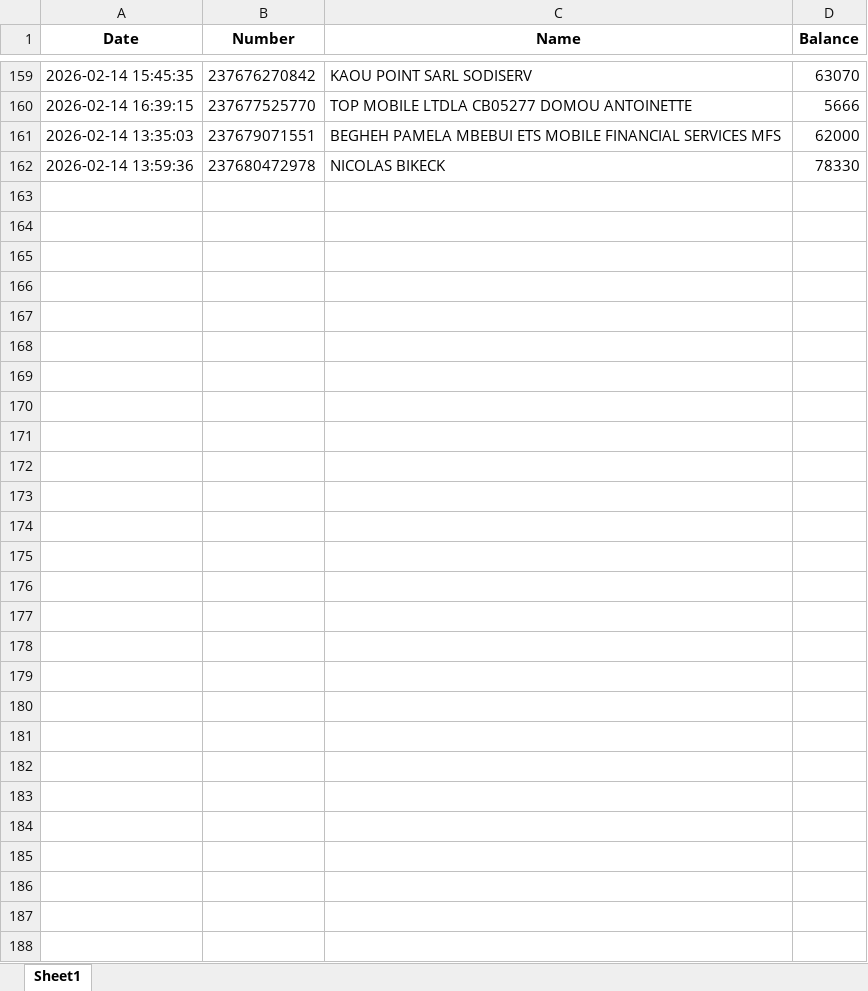
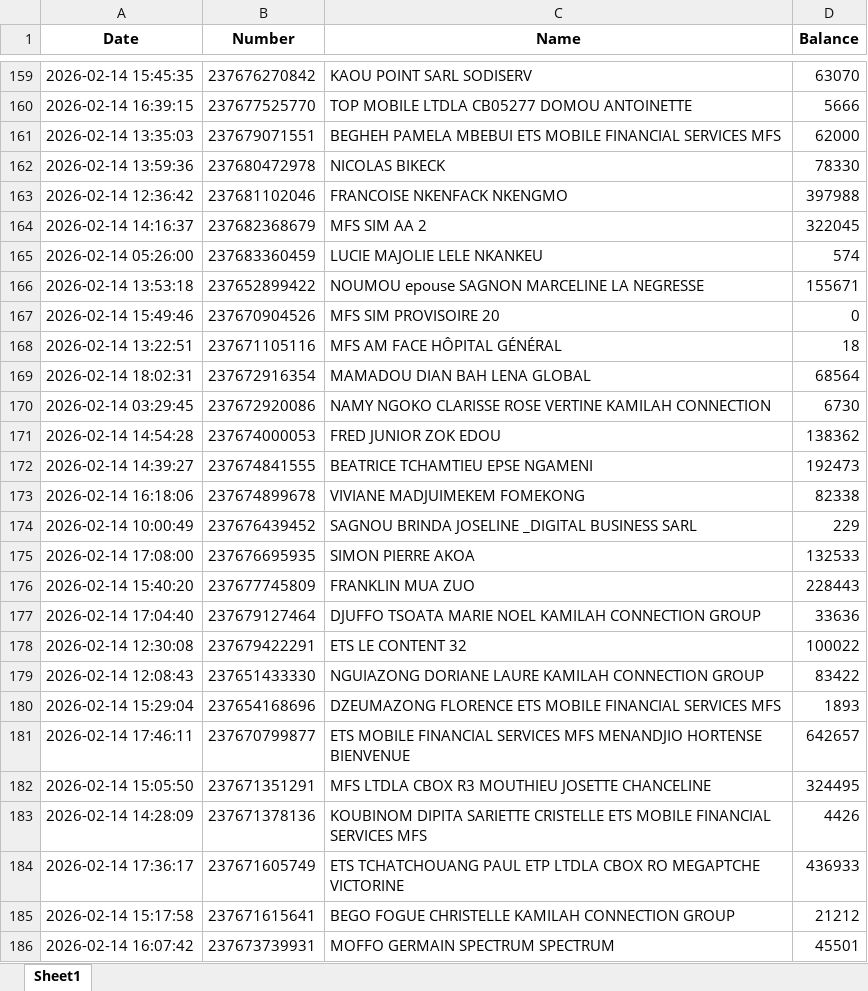
Before and after one commit to susanobi94-beep/stock-mfs-dashboard, an Excel workbook: summary.xlsx, sheet Sheet1, drawn as a sheet; only a part is shown, gaps mark what is left out; values as stored, in another font and other column widths than the file's, no borders; the diff names each change by its address in the sheet, - before the commit and + after, or states it on an @@ line.

```diff
--- a/summary.xlsx (sheet Sheet1)
+++ b/summary.xlsx (sheet Sheet1)
+row 163: 2026-02-14 12:36:42 | 237681102046 | FRANCOISE NKENFACK NKENGMO | 397988
+row 164: 2026-02-14 14:16:37 | 237682368679 | MFS SIM AA 2 | 322045
+row 165: 2026-02-14 05:26:00 | 237683360459 | LUCIE MAJOLIE LELE NKANKEU | 574
+row 166: 2026-02-14 13:53:18 | 237652899422 | NOUMOU epouse SAGNON MARCELINE LA NEGRESSE | 155671
+row 167: 2026-02-14 15:49:46 | 237670904526 | MFS SIM PROVISOIRE 20 | 0
+row 168: 2026-02-14 13:22:51 | 237671105116 | MFS AM FACE HÔPITAL GÉNÉRAL | 18
+row 169: 2026-02-14 18:02:31 | 237672916354 | MAMADOU DIAN BAH LENA GLOBAL | 68564
+row 170: 2026-02-14 03:29:45 | 237672920086 | NAMY NGOKO CLARISSE ROSE VERTINE KAMILAH CONNECTION | 6730
+row 171: 2026-02-14 14:54:28 | 237674000053 | FRED JUNIOR ZOK EDOU | 138362
+row 172: 2026-02-14 14:39:27 | 237674841555 | BEATRICE TCHAMTIEU EPSE NGAMENI | 192473
+row 173: 2026-02-14 16:18:06 | 237674899678 | VIVIANE MADJUIMEKEM FOMEKONG | 82338
+row 174: 2026-02-14 10:00:49 | 237676439452 | SAGNOU BRINDA JOSELINE _DIGITAL BUSINESS SARL | 229
+row 175: 2026-02-14 17:08:00 | 237676695935 | SIMON PIERRE AKOA | 132533
+row 176: 2026-02-14 15:40:20 | 237677745809 | FRANKLIN MUA ZUO | 228443
+row 177: 2026-02-14 17:04:40 | 237679127464 | DJUFFO TSOATA MARIE NOEL KAMILAH CONNECTION GROUP | 33636
+row 178: 2026-02-14 12:30:08 | 237679422291 | ETS LE CONTENT 32 | 100022
+row 179: 2026-02-14 12:08:43 | 237651433330 | NGUIAZONG DORIANE LAURE KAMILAH CONNECTION GROUP | 83422
+row 180: 2026-02-14 15:29:04 | 237654168696 | DZEUMAZONG FLORENCE ETS MOBILE FINANCIAL SERVICES MFS | 1893
+row 181: 2026-02-14 17:46:11 | 237670799877 | ETS MOBILE FINANCIAL SERVICES MFS MENANDJIO HORTENSE BIENVENUE | 642657
+row 182: 2026-02-14 15:05:50 | 237671351291 | MFS LTDLA CBOX R3 MOUTHIEU JOSETTE CHANCELINE | 324495
+row 183: 2026-02-14 14:28:09 | 237671378136 | KOUBINOM DIPITA SARIETTE CRISTELLE ETS MOBILE FINANCIAL SERVICES MFS | 4426
+row 184: 2026-02-14 17:36:17 | 237671605749 | ETS TCHATCHOUANG PAUL ETP LTDLA CBOX RO MEGAPTCHE VICTORINE | 436933
+row 185: 2026-02-14 15:17:58 | 237671615641 | BEGO FOGUE CHRISTELLE KAMILAH CONNECTION GROUP | 21212
+row 186: 2026-02-14 16:07:42 | 237673739931 | MOFFO GERMAIN SPECTRUM SPECTRUM | 45501
```
Also changed, not shown: reconciliation.xlsx, 26 other files.
